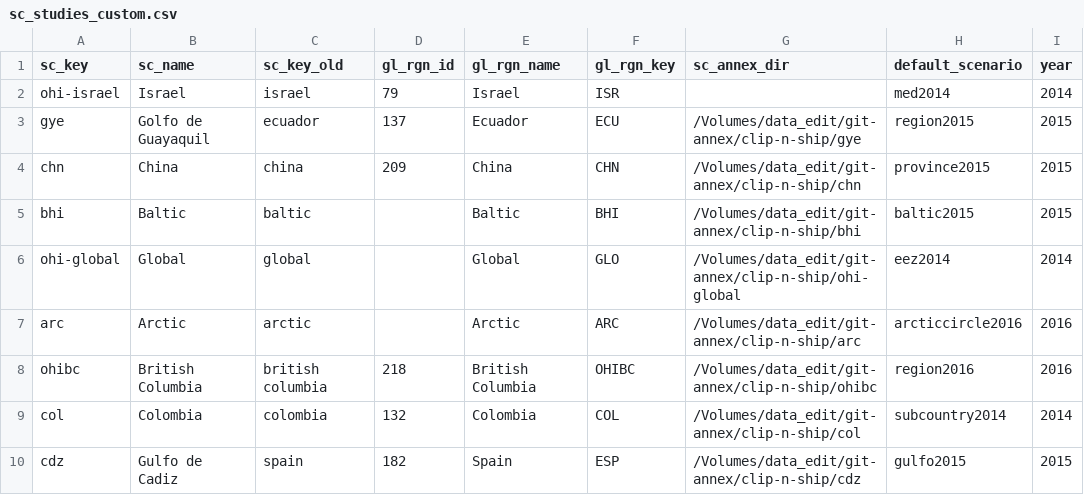
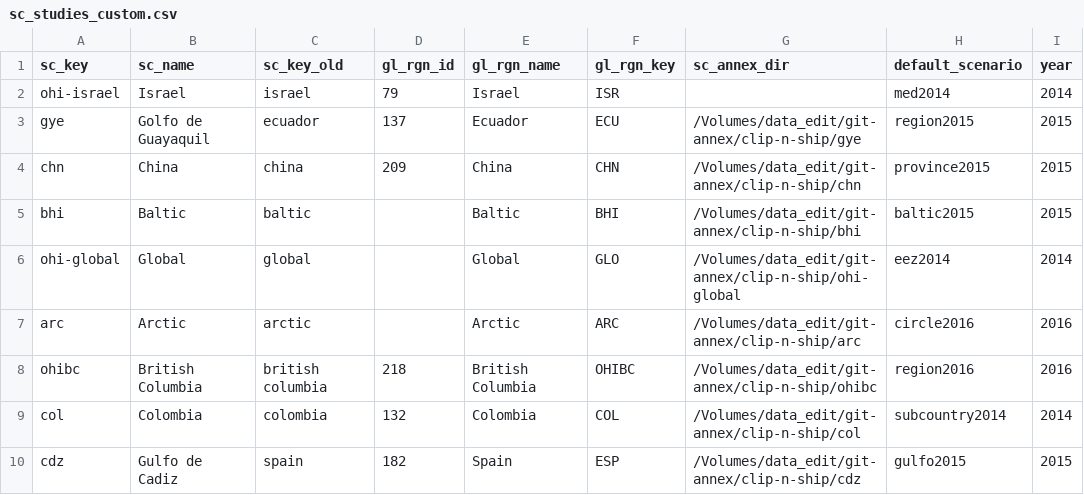
Before and after one commit to OHI-Science/ohi-webapps, a CSV file: custom/sc_studies_custom.csv, drawn as a sheet.

Commit message:
in progress: Arctic

```diff
--- a/custom/sc_studies_custom.csv
+++ b/custom/sc_studies_custom.csv
@@ -6,3 +6,3 @@ bhi,Baltic,baltic,,Baltic,BHI,/Volumes/data_edit/git-annex/clip-n-ship/bhi,balti
 ohi-global,Global,global,,Global,GLO,/Volumes/data_edit/git-annex/clip-n-ship/ohi-global,eez2014, 2014
-arc,Arctic,arctic,,Arctic,ARC,/Volumes/data_edit/git-annex/clip-n-ship/arc,arcticcircle2016,2016
+arc,Arctic,arctic,,Arctic,ARC,/Volumes/data_edit/git-annex/clip-n-ship/arc,circle2016,2016
 ohibc,British Columbia,british columbia,218,British Columbia,OHIBC,/Volumes/data_edit/git-annex/clip-n-ship/ohibc,region2016,2016
```
Also changed, not shown: 14 other files.
